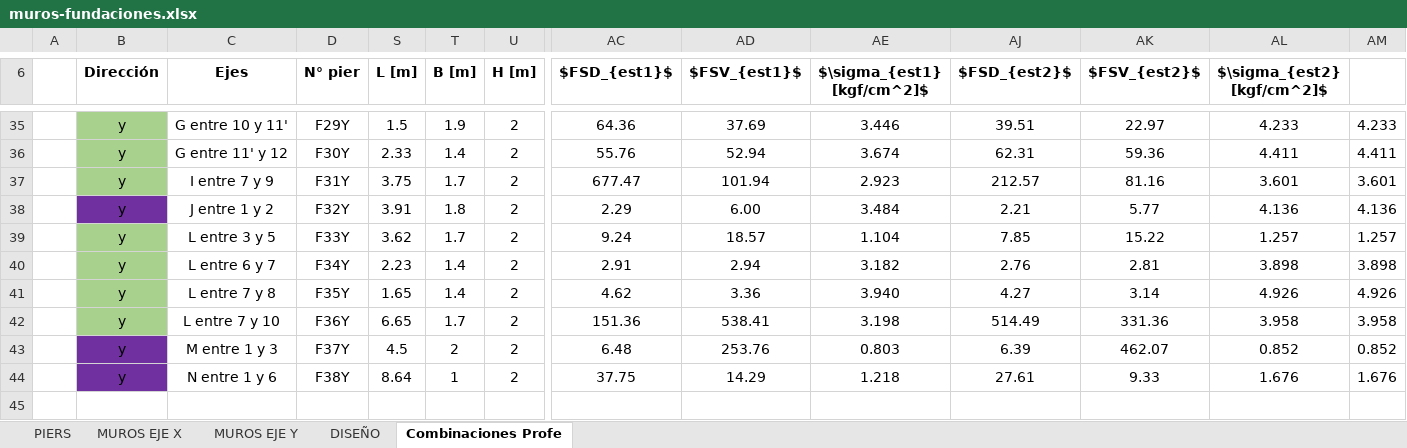
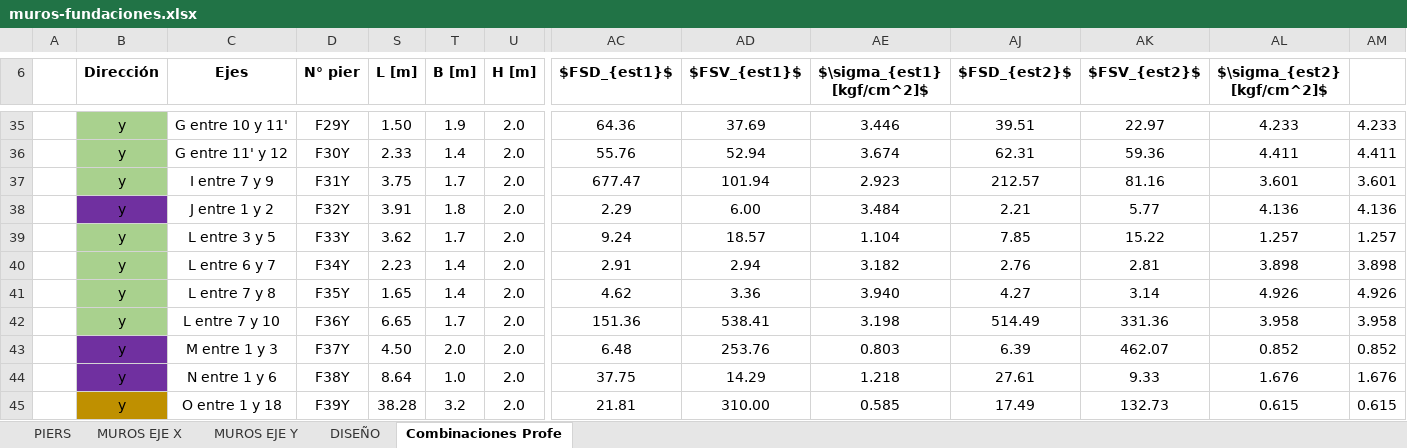
Before and after one commit to ppizarror/proyecto-CI5206, an Excel workbook: Tarea 07/muros-fundaciones.xlsx, sheet Combinaciones Profe, drawn as a sheet; only a part is shown, gaps mark what is left out; values as stored, in another font and other column widths than the file's, no borders; conditional formats not drawn; rows hold the shown columns only; the diff covers the shown part only; the diff names each change by its address in the sheet, - before the commit and + after, or states it on an @@ line.

```diff
--- a/Tarea 07/muros-fundaciones.xlsx (sheet Combinaciones Profe)
+++ b/Tarea 07/muros-fundaciones.xlsx (sheet Combinaciones Profe)
-S35 (L [m]): 1.5
+S35 (L [m]): 1.50
-U35:U44 (H [m]): 2
+U35:U44 (H [m]): 2.0
-S43 (L [m]): 4.5
+S43 (L [m]): 4.50
-T43 (B [m]): 2
+T43 (B [m]): 2.0
-T44 (B [m]): 1
+T44 (B [m]): 1.0
+row 45:  | y | O entre 1 y 18 | F39Y | 38.28 | 3.2 | 2.0 | 21.81 | 310.00 | 0.585 | 17.49 | 132.73 | 0.615 | 0.615
```
Also changed, not shown: 2 added rows and 51 edited cells elsewhere in this sheet, hidden cells, 2 other files.
